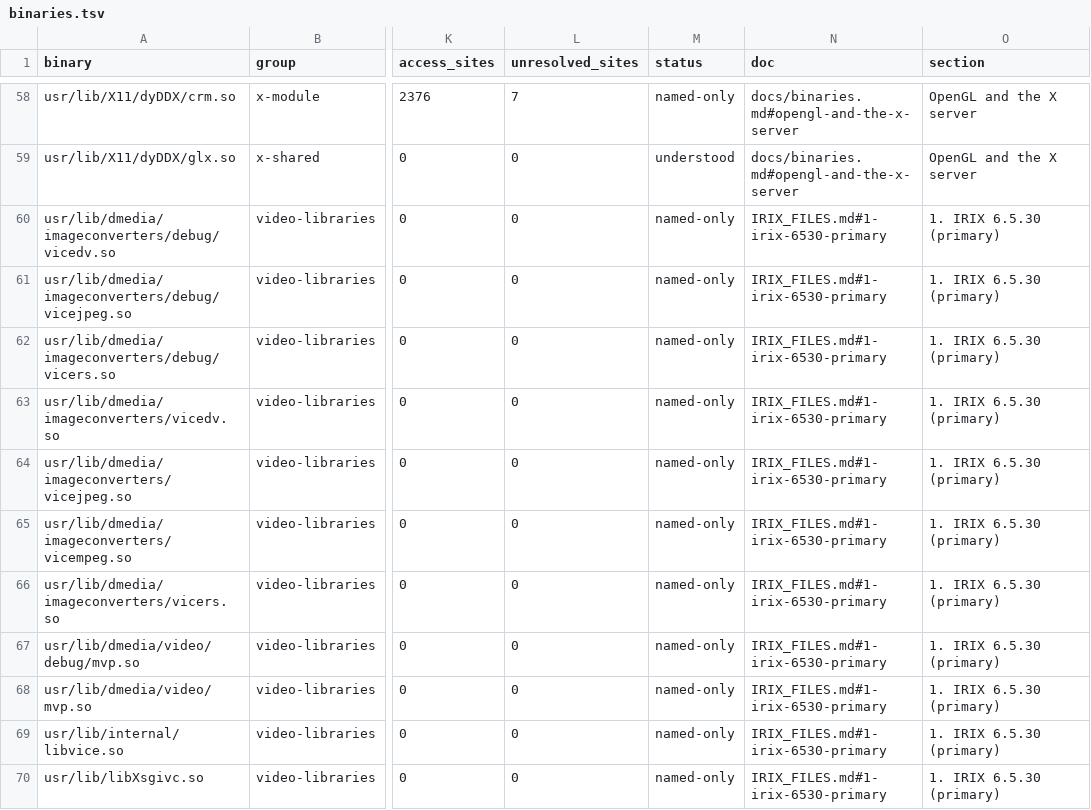
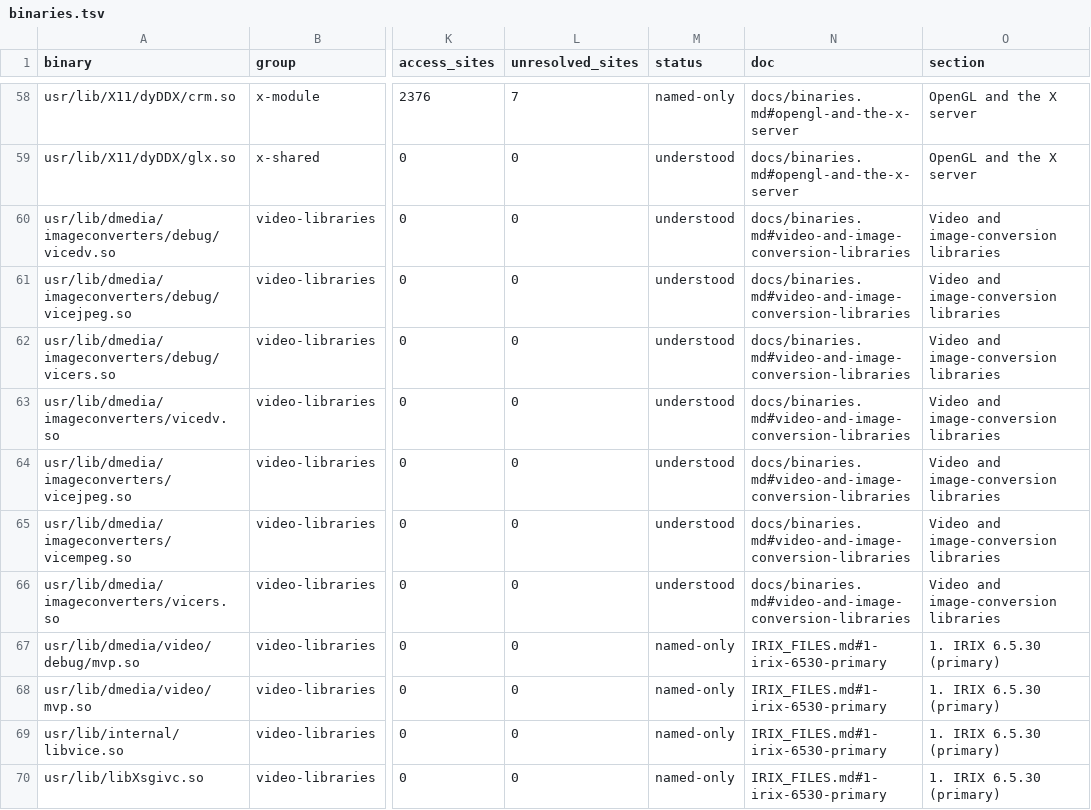
Before and after one commit to jamesbraid/crime, a TSV file: docs/inventory/binaries.tsv, drawn as a sheet; only a part is shown, gaps mark what is left out; the diff names each change by its address in the sheet, - before the commit and + after, or states it on an @@ line.

Commit message:
docs: describe the o32 image-converter plug-ins per file
The converter rows were named only by a shared sentence, so the
inventory could not credit any of them. Each plug-in now has its own
entry: its dmICInitDso routine as read in full (registrations, frame
and failure calls), its VICE imports from libvice.so, and the
export names it carries.

```diff
--- a/docs/inventory/binaries.tsv
+++ b/docs/inventory/binaries.tsv
-M60:M66 (status): named-only
+M60:M66 (status): understood
-N60:N66 (doc): IRIX_FILES.md#1-irix-6530-primary
+N60:N66 (doc): docs/binaries.md#video-and-image-conversion-libraries
-O60:O66 (section): 1. IRIX 6.5.30 (primary)
+O60:O66 (section): Video and image-conversion libraries
```
Also changed, not shown: docs/inventory/summary.tsv, 3 other files.
